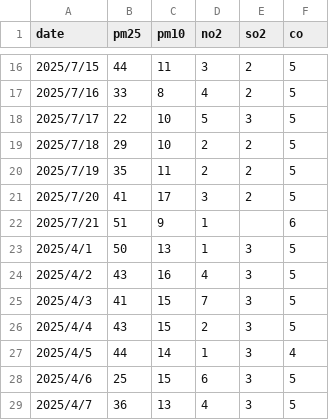
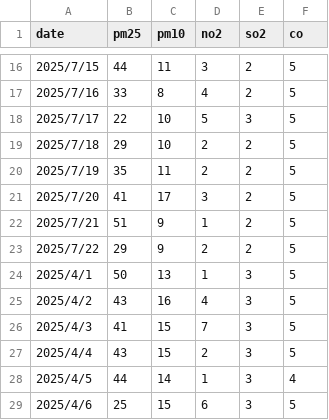
Before and after one commit to MartinRajniak/Air-Quality-Prediction, a CSV file: data/air_quality_history.csv, drawn as a sheet; only a part is shown, gaps mark what is left out; the shorter side is filled out with more unchanged rows.

```diff
--- a/data/air_quality_history.csv
+++ b/data/air_quality_history.csv
@@ -21,3 +21,4 @@ date, pm25, pm10, no2, so2, co
 2025/7/20, 41, 17, 3, 2, 5
-2025/7/21, 51, 9, 1, , 6
+2025/7/21, 51, 9, 1, 2, 5
+2025/7/22, 29, 9, 2, 2, 5
 2025/4/1, 50, 13, 1, 3, 5
```
Also changed, not shown: 5 other files.
